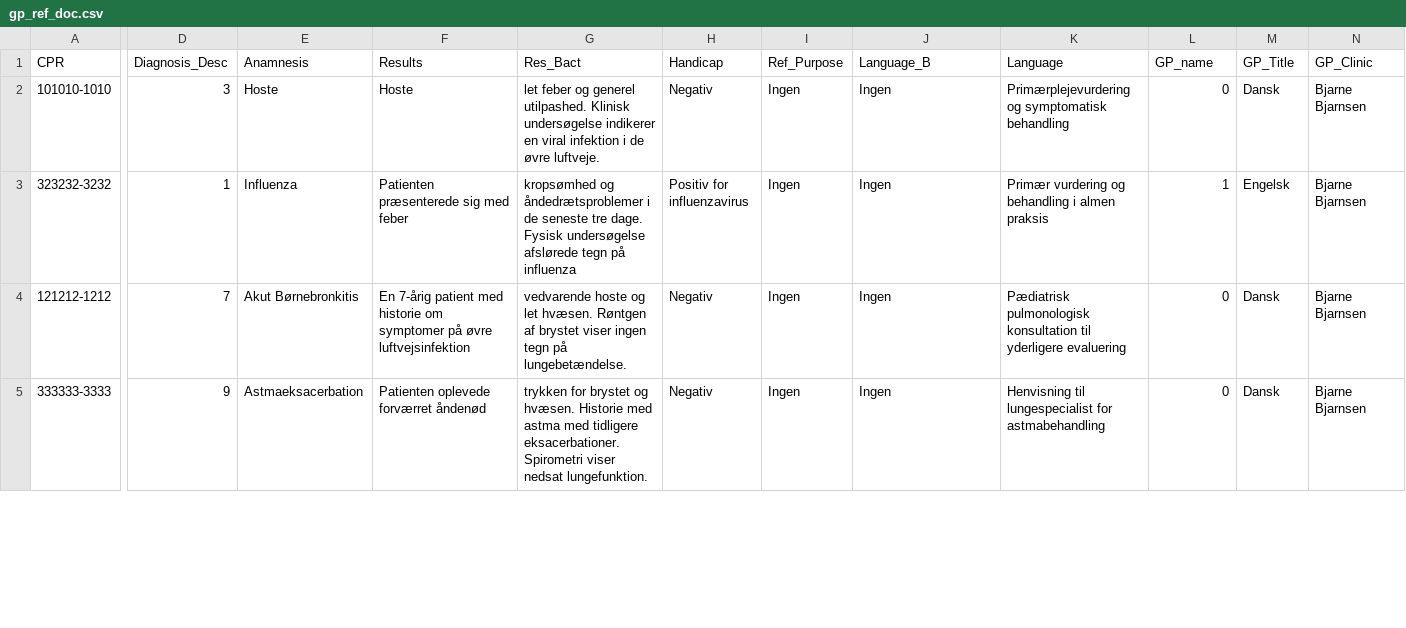
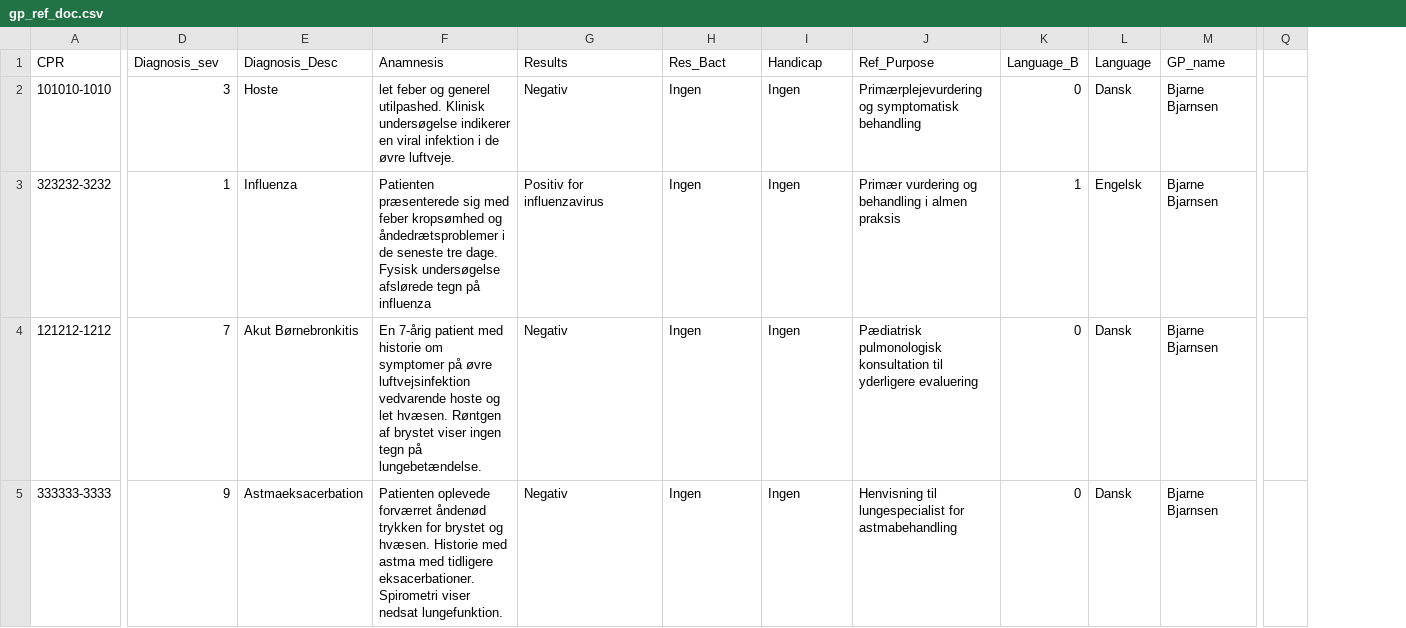
Before and after one commit to JacobBPedersen/P1-Healthcare-System, a CSV file: src/database/gp_ref_doc.csv, drawn as a sheet; only a part is shown, gaps mark what is left out; removed rows and columns are numbered as before the commit, all else as after; the diff covers the shown part only; the diff names each change by its address in the sheet, - before the commit and + after, or states it on an @@ line.

```diff
--- a/src/database/gp_ref_doc.csv
+++ b/src/database/gp_ref_doc.csv
-column K (Language), rows 2-5: Primærplejevurdering og symptomatisk behandling | Primær vurdering og behandling i almen praksis | Pædiatrisk pulmonologisk konsultation til yderligere evaluering | Henvisning til lungespecialist for astmabehandling
+column Q, empty
-D1: Diagnosis_Desc
+D1: Diagnosis_sev
-E1: Anamnesis
+E1: Diagnosis_Desc
-F1: Results
+F1: Anamnesis
-G1: Res_Bact
+G1: Results
-H1: Handicap
+H1: Res_Bact
-I1: Ref_Purpose
+I1: Handicap
-J1: Language_B
+J1: Ref_Purpose
-K1: GP_name
+K1: Language_B
-L1: GP_Title
+L1: Language
-M1: GP_Clinic
+M1: GP_name
-F2 (Anamnesis): Hoste
+F2 (Anamnesis): let feber og generel utilpashed. Klinisk undersøgelse indikerer en viral infektion i de øvre luftveje.
-G2 (Results): let feber og generel utilpashed. Klinisk undersøgelse indikerer en viral infektion i de øvre luftveje.
+G2 (Results): Negativ
-H2 (Res_Bact): Negativ
+H2 (Res_Bact): Ingen
-J2 (Ref_Purpose): Ingen
+J2 (Ref_Purpose): Primærplejevurdering og symptomatisk behandling
-F3 (Anamnesis): …med feber
+F3 (Anamnesis): …med feber kropsømhed og åndedrætsproblemer i de seneste tre dage. Fysisk undersøgelse afslørede tegn på influenza
-G3 (Results): kropsømhed og åndedrætsproblemer i de seneste tre dage. Fysisk undersøgelse afslørede tegn på influenza
+G3 (Results): Positiv for influenzavirus
-H3 (Res_Bact): Positiv for influenzavirus
+H3 (Res_Bact): Ingen
-J3 (Ref_Purpose): Ingen
+J3 (Ref_Purpose): Primær vurdering og behandling i almen praksis
-F4 (Anamnesis): …øvre luftvejsinfektion
+F4 (Anamnesis): …øvre luftvejsinfektion vedvarende hoste og let hvæsen. Røntgen af brystet viser ingen tegn på lungebetændelse.
-G4 (Results): vedvarende hoste og let hvæsen. Røntgen af brystet viser ingen tegn på lungebetændelse.
+G4 (Results): Negativ
-H4:H5 (Res_Bact): Negativ
+H4:H5 (Res_Bact): Ingen
-J4 (Ref_Purpose): Ingen
+J4 (Ref_Purpose): Pædiatrisk pulmonologisk konsultation til yderligere evaluering
-F5 (Anamnesis): …forværret åndenød
+F5 (Anamnesis): …forværret åndenød trykken for brystet og hvæsen. Historie med astma med tidligere eksacerbationer. Spirometri viser nedsat lungefunktion.
-G5 (Results): trykken for brystet og hvæsen. Historie med astma med tidligere eksacerbationer. Spirometri viser nedsat lungefunktion.
+G5 (Results): Negativ
-J5 (Ref_Purpose): Ingen
+J5 (Ref_Purpose): Henvisning til lungespecialist for astmabehandling
```
Also changed, not shown: 71 edited cells elsewhere in this file, src/database/hosp_ref_inbox.csv, src/database/hosp_ref_inbox_doc.csv.
